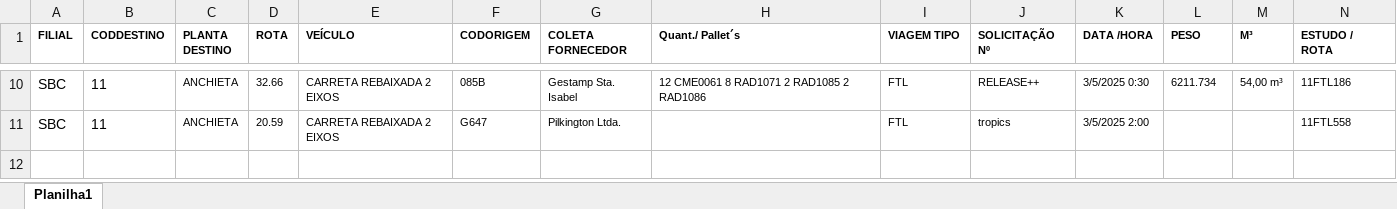
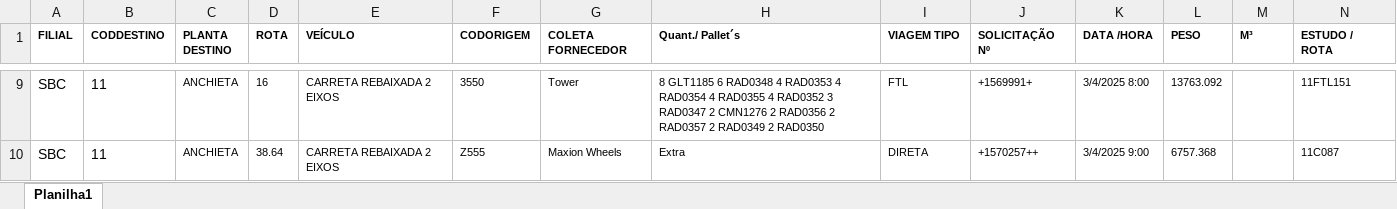
Before and after one commit to maupinheiro/NewCapit, an Excel workbook: NewCapit/Uploads/ArquivoTesteImportacaoCNT.xlsx, sheet Planilha1, drawn as a sheet; only a part is shown, gaps mark what is left out; values as stored, in another font and other column widths than the file's, no borders; addresses are those after the commit; the diff covers the shown part only; the diff names each change by its address in the sheet, - before the commit and + after, or states it on an @@ line.

```diff
--- a/NewCapit/Uploads/ArquivoTesteImportacaoCNT.xlsx (sheet Planilha1)
+++ b/NewCapit/Uploads/ArquivoTesteImportacaoCNT.xlsx (sheet Planilha1)
-D9 (ROTA): 32.66
+D9 (ROTA): 16
-F9 (CODORIGEM): 085B
+F9 (CODORIGEM): 3550
-G9 (COLETA FORNECEDOR): Gestamp Sta. Isabel
+G9 (COLETA FORNECEDOR): Tower
-H9 (Quant./ Pallet´s): 12 CME0061 8 RAD1071 2 RAD1085 2 RAD1086
+H9 (Quant./ Pallet´s): 8 GLT1185 6 RAD0348 4 RAD0353 4 RAD0354 4 RAD0355 4 RAD0352 3 RAD0347 2 CMN1276 2 RAD0356 2 RAD0357 2 RAD0349 2 RAD0350
-J9 (SOLICITAÇÃO Nº): RELEASE++
+J9 (SOLICITAÇÃO Nº): +1569991+
-K9 (DATA /HORA): 3/5/2025 0:30
+K9 (DATA /HORA): 3/4/2025 8:00
-L9 (PESO): 6211.734
+L9 (PESO): 13763.092
-M9 (M³): 54,00 m³
+M9 (M³): (empty)
-N9 (ESTUDO / ROTA): 11FTL186
+N9 (ESTUDO / ROTA): 11FTL151
-D10 (ROTA): 20.59
+D10 (ROTA): 38.64
-F10 (CODORIGEM): G647
+F10 (CODORIGEM): Z555
-G10 (COLETA FORNECEDOR): Pilkington Ltda.
+G10 (COLETA FORNECEDOR): Maxion Wheels
-H10 (Quant./ Pallet´s): (empty)
+H10 (Quant./ Pallet´s): Extra
-I10 (VIAGEM TIPO): FTL
+I10 (VIAGEM TIPO): DIRETA
-J10 (SOLICITAÇÃO Nº): tropics
+J10 (SOLICITAÇÃO Nº): +1570257++
-K10 (DATA /HORA): 3/5/2025 2:00
+K10 (DATA /HORA): 3/4/2025 9:00
-L10 (PESO): (empty)
+L10 (PESO): 6757.368
-N10 (ESTUDO / ROTA): 11FTL558
+N10 (ESTUDO / ROTA): 11C087
```
Also changed, not shown: 1 removed row and 54 edited cells elsewhere in this sheet, 2 other files.
